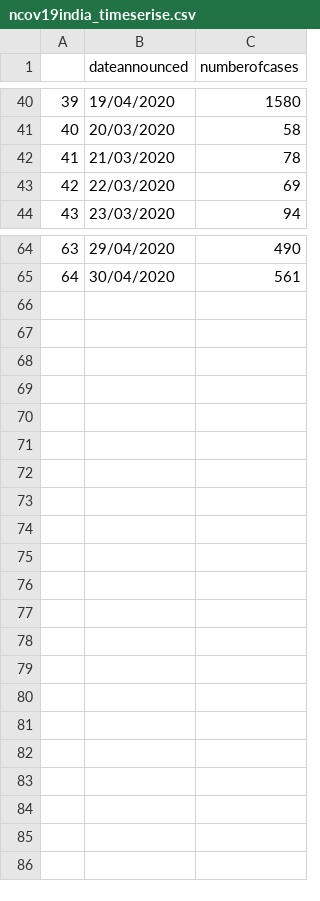
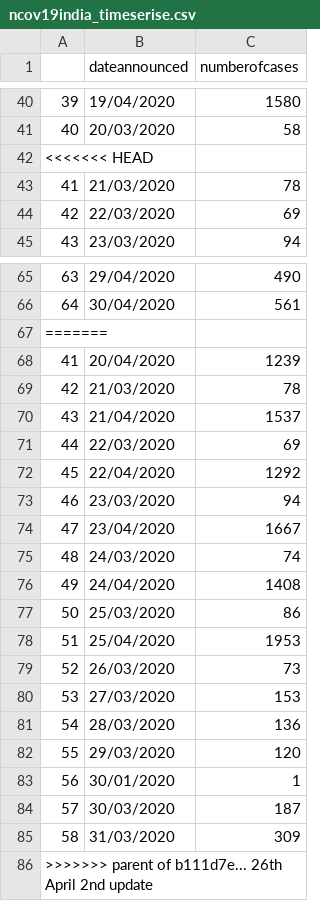
Before and after one commit to mrinal000/covid19_india_data, a CSV file: covid19_data/csv/national_timeseries/ncov19india_timeserise.csv, drawn as a sheet; only a part is shown, gaps mark what is left out.

```diff
--- a/covid19_data/csv/national_timeseries/ncov19india_timeserise.csv
+++ b/covid19_data/csv/national_timeseries/ncov19india_timeserise.csv
@@ -41,2 +41,3 @@
 "40","20/03/2020",58
+<<<<<<< HEAD
 "41","21/03/2020",78
@@ -65 +66,21 @@
 "64","30/04/2020",561
+=======
+"41","20/04/2020",1239
+"42","21/03/2020",78
+"43","21/04/2020",1537
+"44","22/03/2020",69
+"45","22/04/2020",1292
+"46","23/03/2020",94
+"47","23/04/2020",1667
+"48","24/03/2020",74
+"49","24/04/2020",1408
+"50","25/03/2020",86
+"51","25/04/2020",1953
+"52","26/03/2020",73
+"53","27/03/2020",153
+"54","28/03/2020",136
+"55","29/03/2020",120
+"56","30/01/2020",1
+"57","30/03/2020",187
+"58","31/03/2020",309
+>>>>>>> parent of b111d7e... 26th April 2nd update
```
Also changed, not shown: covid19_data/csv/state/ncov19state_wide.csv, 3 other files.
